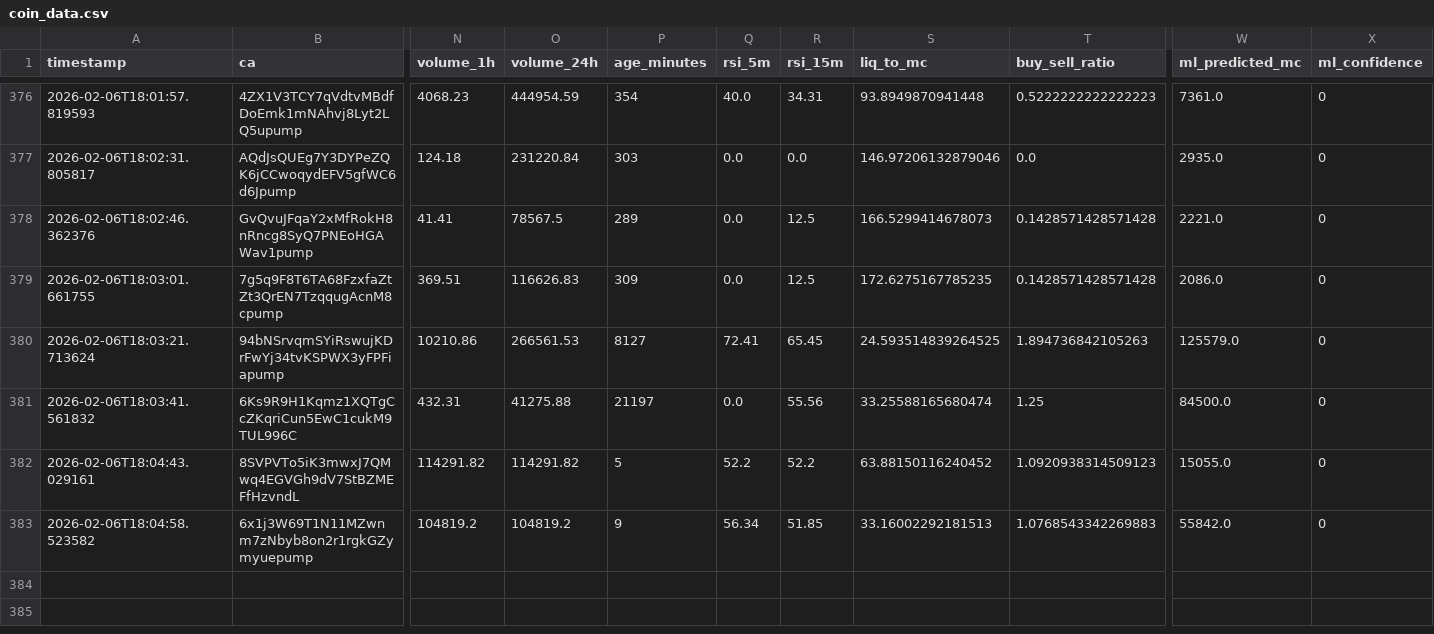
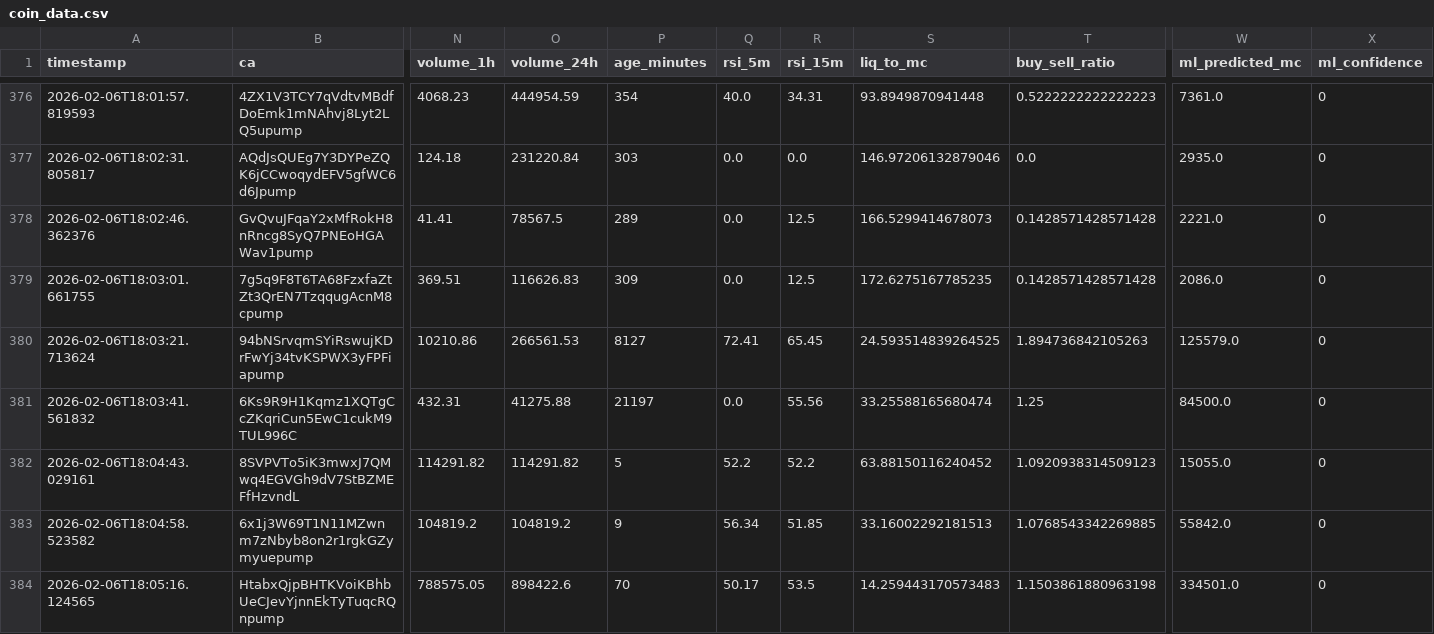
Before and after one commit to chandanm-cpu/meme-trading-tool, a CSV file: coin_data.csv, drawn as a sheet; only a part is shown, gaps mark what is left out; rows hold the shown columns only; the diff names each change by its address in the sheet, - before the commit and + after, or states it on an @@ line.

Commit message:
update data

```diff
--- a/coin_data.csv
+++ b/coin_data.csv
-T383 (buy_sell_ratio): 1.0768543342269883
+T383 (buy_sell_ratio): 1.0768543342269885
+row 384: 2026-02-06T18:05:16.124565 | HtabxQjpBHTKVoiKBhbUeCJevYjnnEkTyTuqcRQnpump | 788575.05 | 898422.6 | 70 | 50.17 | 53.5 | 14.259443170573483 | 1.1503861880963198 | 334501.0 | 0
```
